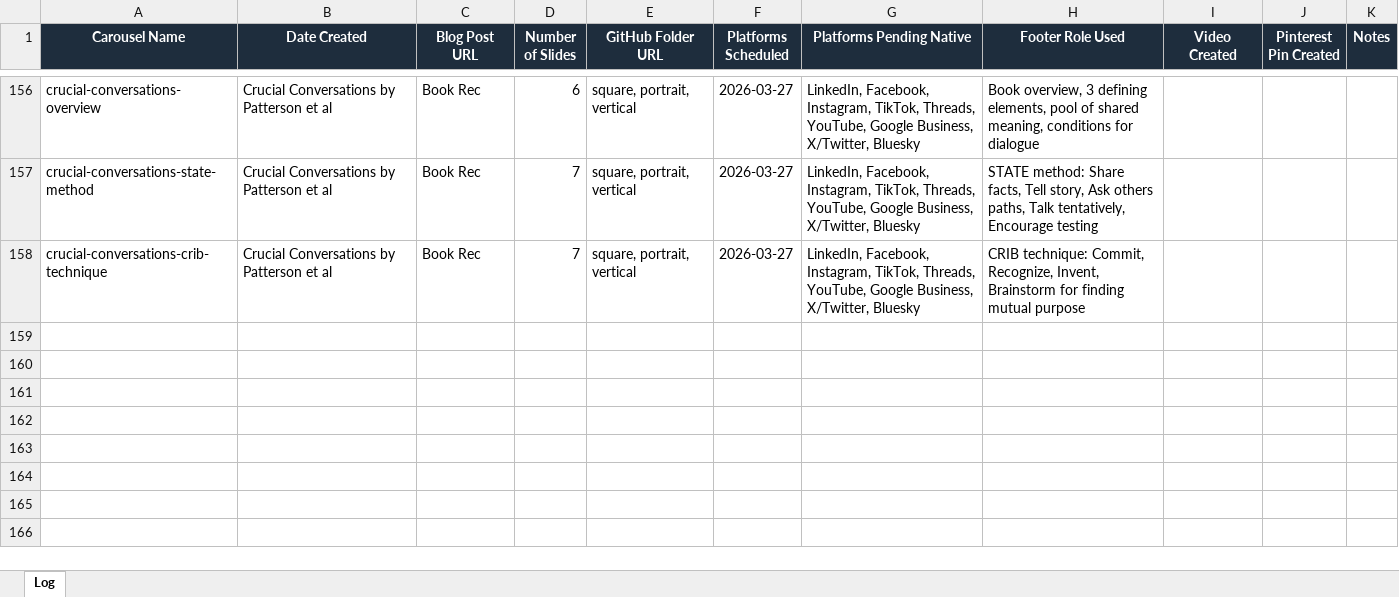
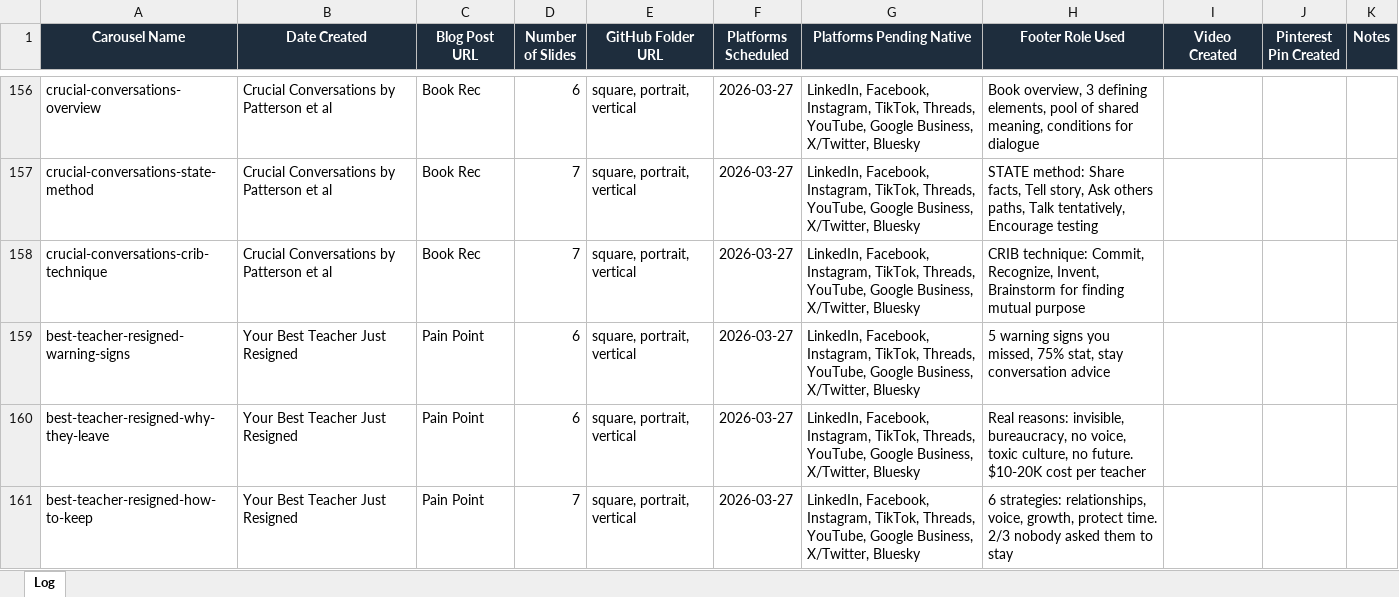
Before and after one commit to jonno-alt/social-images, an Excel workbook: carousel-data/carousel-log.xlsx, sheet Log, drawn as a sheet; only a part is shown, gaps mark what is left out; values as stored, in another font and other column widths than the file's, no borders; the diff names each change by its address in the sheet, - before the commit and + after, or states it on an @@ line.

Commit message:
Update carousel log - 3 Best Teacher Resigned carousels

```diff
--- a/carousel-data/carousel-log.xlsx (sheet Log)
+++ b/carousel-data/carousel-log.xlsx (sheet Log)
+row 159: best-teacher-resigned-warning-signs | Your Best Teacher Just Resigned | Pain Point | 6 | square, portrait, vertical | 2026-03-27 | LinkedIn, Facebook, Instagram, TikTok, Threads, YouTube, Google Business, X/Twitter, Bluesky | 5 warning signs you missed, 75% stat, stay conversation advice
+row 160: best-teacher-resigned-why-they-leave | Your Best Teacher Just Resigned | Pain Point | 6 | square, portrait, vertical | 2026-03-27 | LinkedIn, Facebook, Instagram, TikTok, Threads, YouTube, Google Business, X/Twitter, Bluesky | Real reasons: invisible, bureaucracy, no voice, toxic culture, no future. $10-20K cost per teacher
+row 161: best-teacher-resigned-how-to-keep | Your Best Teacher Just Resigned | Pain Point | 7 | square, portrait, vertical | 2026-03-27 | LinkedIn, Facebook, Instagram, TikTok, Threads, YouTube, Google Business, X/Twitter, Bluesky | 6 strategies: relationships, voice, growth, protect time. 2/3 nobody asked them to stay
```
